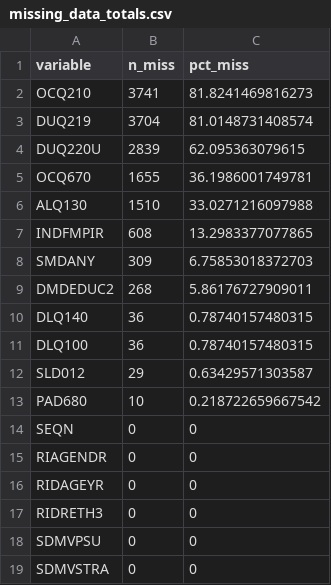
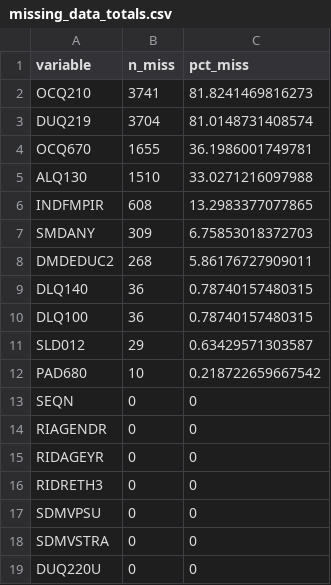
Before and after one commit to jimmybach/SleepeR_650_Final, a CSV file: data/missing_data_totals.csv, drawn as a sheet; removed rows and columns are numbered as before the commit, all else as after; the diff names each change by its address in the sheet, - before the commit and + after, or states it on an @@ line.

Commit message:
1. Updated the variable associated with the last time using marijuana to be binary
2. Developed a univariate plotting script that generates a GGPlot2 bar chart or Histogram for each variable in the dataset (including the outcome variable)

3. Added a subdirectory for univariate plots where all of the plots are saved as .png files

```diff
--- a/data/missing_data_totals.csv
+++ b/data/missing_data_totals.csv
-row 4: DUQ220U | 2839 | 62.095363079615
+row 19: DUQ220U | 0 | 0
```
Also changed, not shown: 18 other files.
